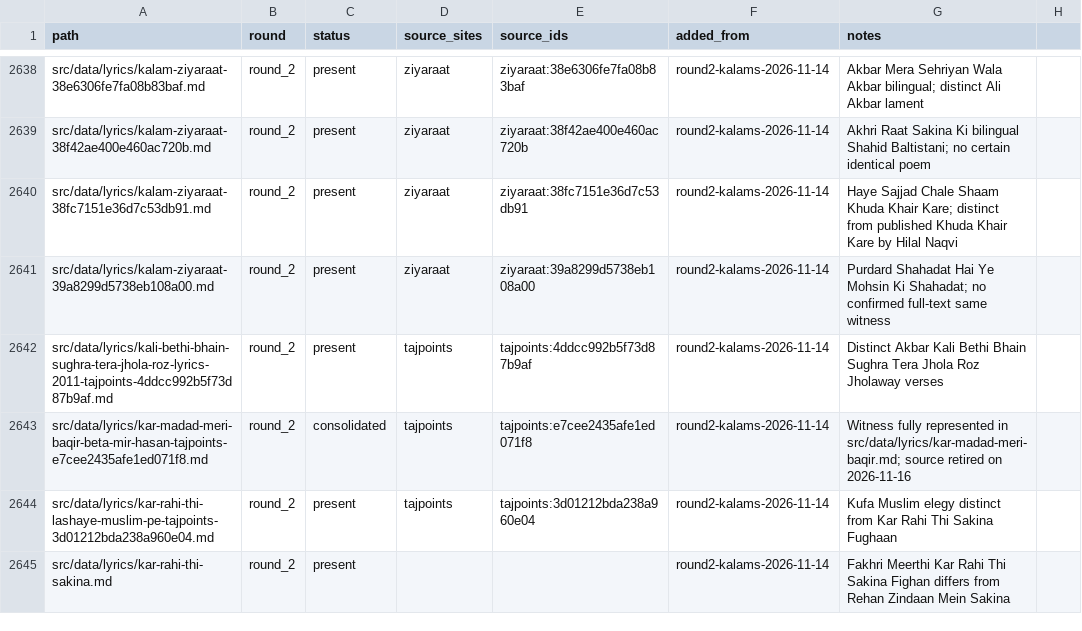
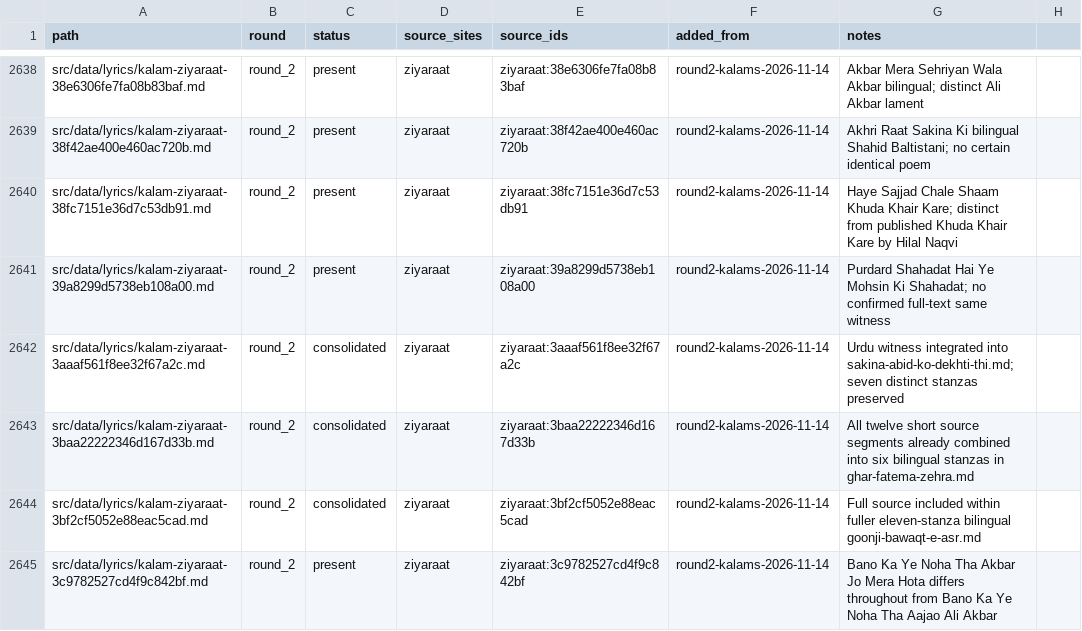
Before and after one commit to GhayurH/lyrics-site, a CSV file: audit/round2-dedup-wip.csv, drawn as a sheet; only a part is shown, gaps mark what is left out; the shorter side is filled out with more unchanged rows; the diff covers the shown part only.

Commit message:
Consolidate six verified lyric witnesses and merge bilingual Sakina [skip ci]

```diff
--- a/audit/round2-dedup-wip.csv
+++ b/audit/round2-dedup-wip.csv
@@ -2641 +2641,5 @@ src/data/lyrics/kalam-ziyaraat-38fc7151e36d7c53db91.md,round_2,present,ziyaraat,
 src/data/lyrics/kalam-ziyaraat-39a8299d5738eb108a00.md,round_2,present,ziyaraat,ziyaraat:39a8299d5738eb108a00,round2-kalams-2026-11-14,Purdard Shahadat Hai Ye Mohsin Ki Shahadat; no confirmed full-text same witness
+src/data/lyrics/kalam-ziyaraat-3aaaf561f8ee32f67a2c.md,round_2,consolidated,ziyaraat,ziyaraat:3aaaf561f8ee32f67a2c,round2-kalams-2026-11-14,Urdu witness integrated into sakina-abid-ko-dekhti-thi.md; seven distinct stanzas preserved
+src/data/lyrics/kalam-ziyaraat-3baa22222346d167d33b.md,round_2,consolidated,ziyaraat,ziyaraat:3baa22222346d167d33b,round2-kalams-2026-11-14,All twelve short source segments already combined into six bilingual stanzas in ghar-fatema-zehra.md
+src/data/lyrics/kalam-ziyaraat-3bf2cf5052e88eac5cad.md,round_2,consolidated,ziyaraat,ziyaraat:3bf2cf5052e88eac5cad,round2-kalams-2026-11-14,Full source included within fuller eleven-stanza bilingual goonji-bawaqt-e-asr.md
+src/data/lyrics/kalam-ziyaraat-3c9782527cd4f9c842bf.md,round_2,present,ziyaraat,ziyaraat:3c9782527cd4f9c842bf,round2-kalams-2026-11-14,Bano Ka Ye Noha Tha Akbar Jo Mera Hota differs throughout from Bano Ka Ye Noha Tha Aajao Ali Akbar
```
Also changed, not shown: 5 added rows and 2 edited cells elsewhere in this file, 7 other files.
